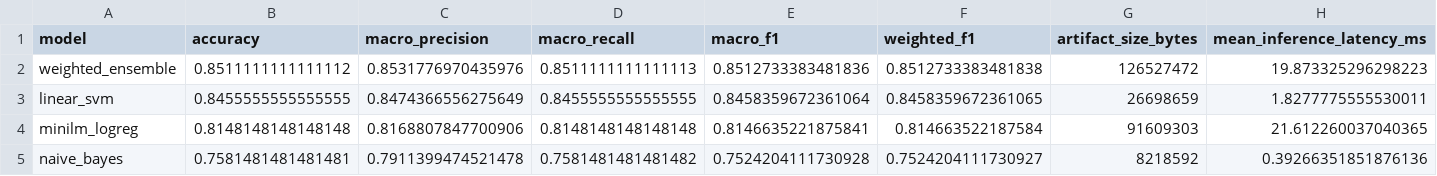
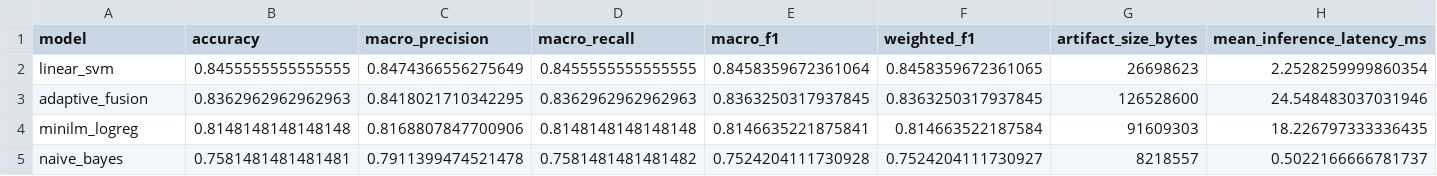
Before and after one commit to ngyinhao/artificial-intelligence-asg, a CSV file: reports/model_comparison.csv, drawn as a sheet.

Commit message:
Add adaptive reliability uncertainty fusion

```diff
--- a/reports/model_comparison.csv
+++ b/reports/model_comparison.csv
@@ -1,5 +1,5 @@
 model,accuracy,macro_precision,macro_recall,macro_f1,weighted_f1,artifact_size_bytes,mean_inference_latency_ms
-weighted_ensemble,0.8511111111111112,0.8531776970435976,0.8511111111111113,0.8512733383481836,0.8512733383481838,126527472,19.873325296298223
-linear_svm,0.8455555555555555,0.8474366556275649,0.8455555555555555,0.8458359672361064,0.8458359672361065,26698659,1.8277775555530011
-minilm_logreg,0.8148148148148148,0.8168807847700906,0.8148148148148148,0.8146635221875841,0.814663522187584,91609303,21.612260037040365
-naive_bayes,0.7581481481481481,0.7911399474521478,0.7581481481481482,0.7524204111730928,0.7524204111730927,8218592,0.39266351851876136
+linear_svm,0.8455555555555555,0.8474366556275649,0.8455555555555555,0.8458359672361064,0.8458359672361065,26698623,2.2528259999860354
+adaptive_fusion,0.8362962962962963,0.8418021710342295,0.8362962962962963,0.8363250317937845,0.8363250317937845,126528600,24.548483037031946
+minilm_logreg,0.8148148148148148,0.8168807847700906,0.8148148148148148,0.8146635221875841,0.814663522187584,91609303,18.226797333336435
+naive_bayes,0.7581481481481481,0.7911399474521478,0.7581481481481482,0.7524204111730928,0.7524204111730927,8218557,0.5022166666781737
```
Also changed, not shown: 38 other files.
